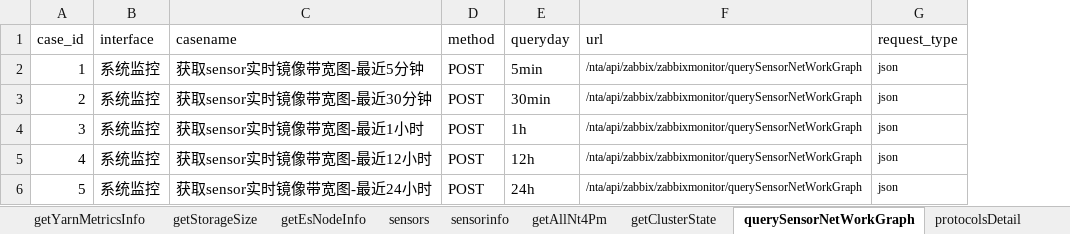
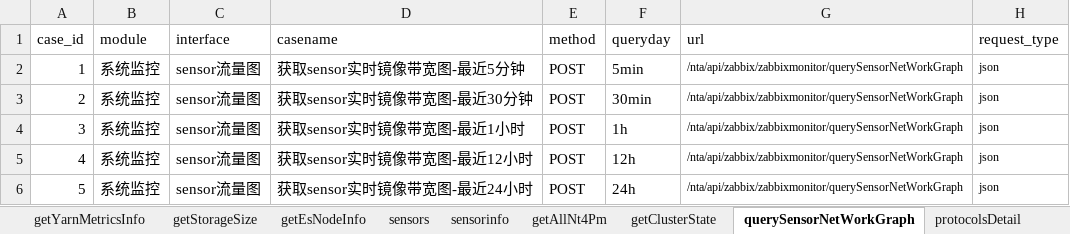
Before and after one commit to aiqinghua/prs_v5_api, an Excel workbook: data/SystemMonitoring.xlsx, sheet querySensorNetWorkGraph, drawn as a sheet; only a part is shown; values as stored, in another font and other column widths than the file's, no borders; the diff names each change by its address in the sheet, - before the commit and + after, or states it on an @@ line.

```diff
--- a/data/SystemMonitoring.xlsx (sheet querySensorNetWorkGraph)
+++ b/data/SystemMonitoring.xlsx (sheet querySensorNetWorkGraph)
+column C (interface), rows 2-6: all sensor流量图
-B1: interface
+B1: module
```
Also changed, not shown: sheet getYarnMetricsInfo, sheet getEsNodeInfo, sheet sensors, sheet getClusterState, sheet getAllNt4Pm, sheet queryByName, 3 more sheets, data/SecurityOverview.xlsx, 22 other files.
